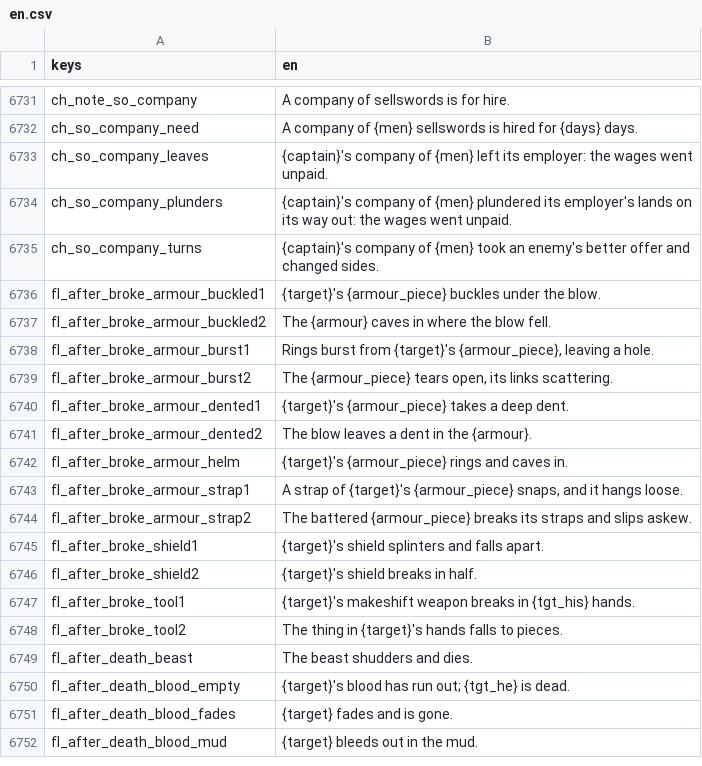
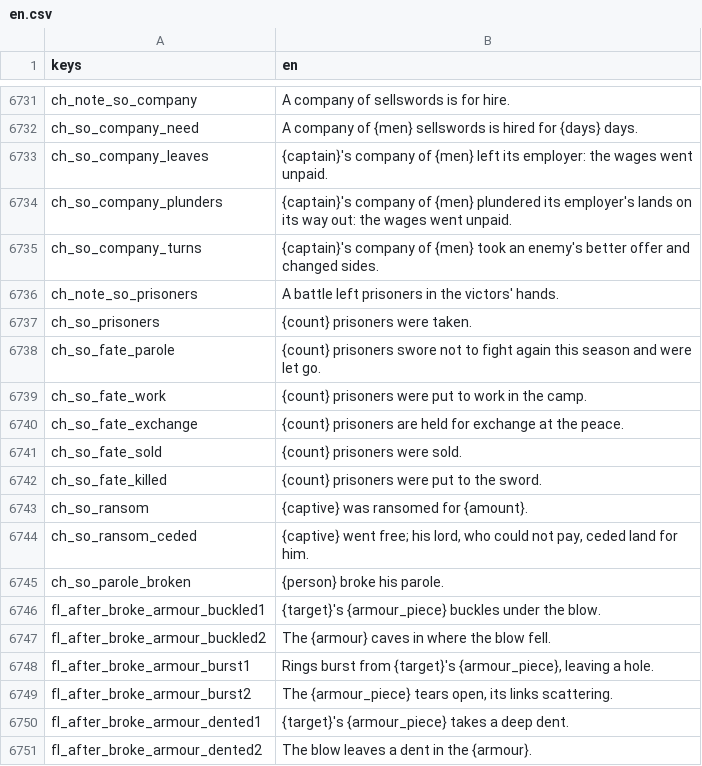
Before and after one commit to moneybagboyz/Falling-Leaves-Ravensguard, a CSV file: src/Ravensguard.Game/localization/en.csv, drawn as a sheet; only a part is shown, gaps mark what is left out; the shorter side is filled out with more unchanged rows; the diff names each change by its address in the sheet, - before the commit and + after, or states it on an @@ line.

```diff
--- a/src/Ravensguard.Game/localization/en.csv
+++ b/src/Ravensguard.Game/localization/en.csv
+row 6736: ch_note_so_prisoners | A battle left prisoners in the victors' hands.
+row 6737: ch_so_prisoners | {count} prisoners were taken.
+row 6738: ch_so_fate_parole | {count} prisoners swore not to fight again this season and were let go.
+row 6739: ch_so_fate_work | {count} prisoners were put to work in the camp.
+row 6740: ch_so_fate_exchange | {count} prisoners are held for exchange at the peace.
+row 6741: ch_so_fate_sold | {count} prisoners were sold.
+row 6742: ch_so_fate_killed | {count} prisoners were put to the sword.
+row 6743: ch_so_ransom | {captive} was ransomed for {amount}.
+row 6744: ch_so_ransom_ceded | {captive} went free; his lord, who could not pay, ceded land for him.
+row 6745: ch_so_parole_broken | {person} broke his parole.
```
Also changed, not shown: 11 other files.
